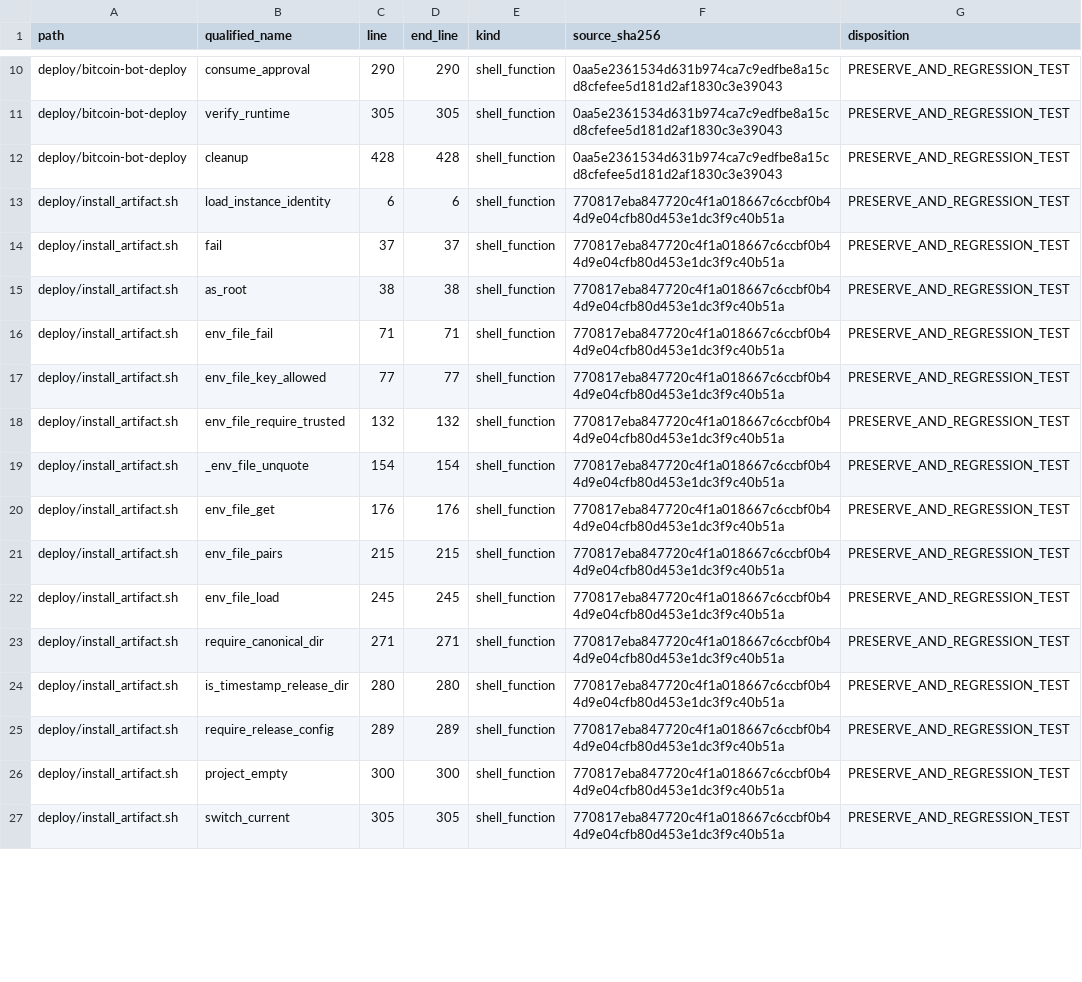
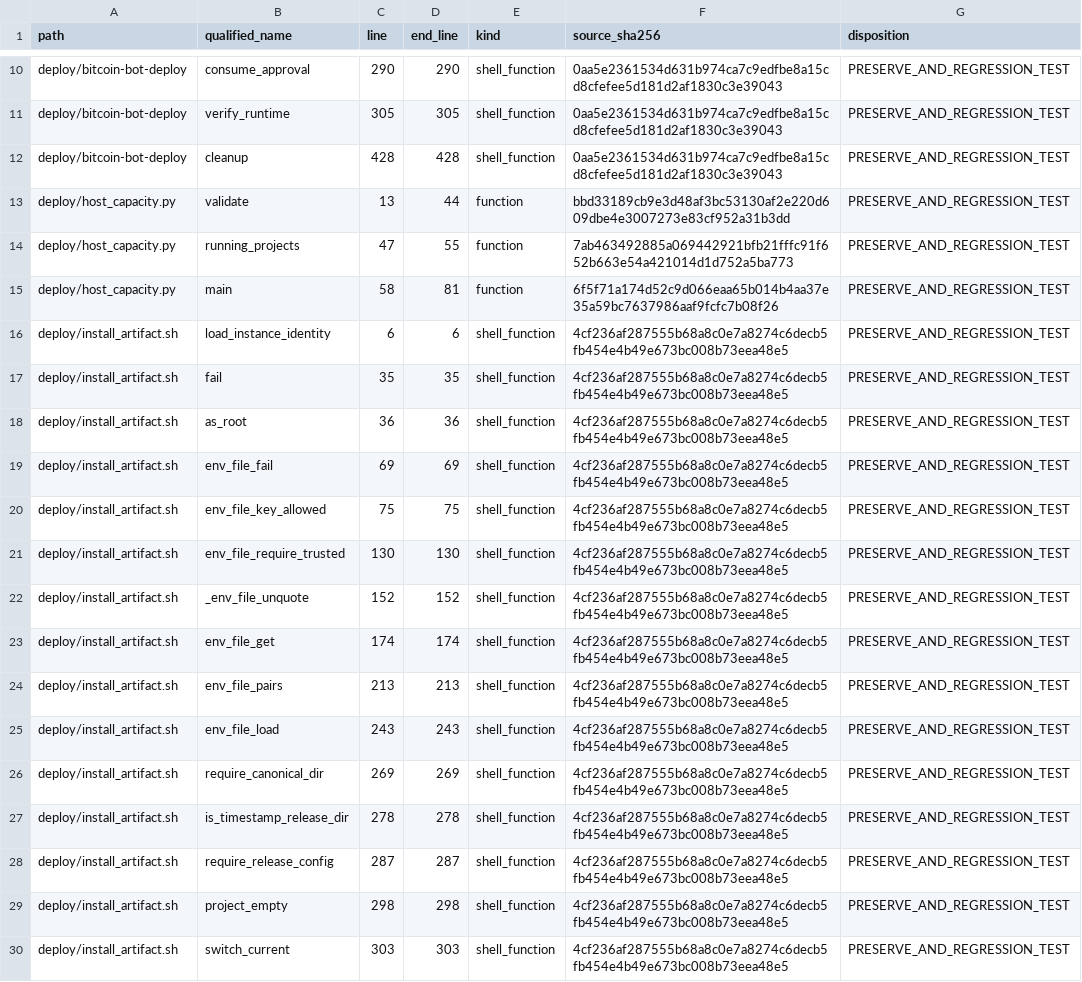
Before and after one commit to asad13-Binana/Bitcoin-Bot-Live-Trading-on-Binance-any-Exchange, a CSV file: docs/audit/FUNCTION_PARITY_MATRIX.csv, drawn as a sheet; only a part is shown, gaps mark what is left out; addresses are those after the commit; the diff covers the shown part only; the diff names each change by its address in the sheet, - before the commit and + after, or states it on an @@ line.

```diff
--- a/docs/audit/FUNCTION_PARITY_MATRIX.csv
+++ b/docs/audit/FUNCTION_PARITY_MATRIX.csv
+row 13: deploy/host_capacity.py | validate | 13 | 44 | function | bbd33189cb9e3d48af3bc53130af2e220d609dbe4e3007273e83cf952a31b3dd | PRESERVE_AND_REGRESSION_TEST
+row 14: deploy/host_capacity.py | running_projects | 47 | 55 | function | 7ab463492885a069442921bfb21fffc91f652b663e54a421014d1d752a5ba773 | PRESERVE_AND_REGRESSION_TEST
+row 15: deploy/host_capacity.py | main | 58 | 81 | function | 6f5f71a174d52c9d066eaa65b014b4aa37e35a59bc7637986aaf9fcfc7b08f26 | PRESERVE_AND_REGRESSION_TEST
-F16:F30 (source_sha256): 770817eba847720c4f1a018667c6ccbf0b44d9e04cfb80d453e1dc3f9c40b51a
+F16:F30 (source_sha256): 4cf236af287555b68a8c0e7a8274c6decb5fb454e4b49e673bc008b73eea48e5
-C17 (line): 37
+C17 (line): 35
-D17 (end_line): 37
+D17 (end_line): 35
-C18 (line): 38
+C18 (line): 36
-D18 (end_line): 38
+D18 (end_line): 36
-C19 (line): 71
+C19 (line): 69
-D19 (end_line): 71
+D19 (end_line): 69
-C20 (line): 77
+C20 (line): 75
-D20 (end_line): 77
+D20 (end_line): 75
-C21 (line): 132
+C21 (line): 130
-D21 (end_line): 132
+D21 (end_line): 130
-C22 (line): 154
+C22 (line): 152
-D22 (end_line): 154
+D22 (end_line): 152
-C23 (line): 176
+C23 (line): 174
-D23 (end_line): 176
+D23 (end_line): 174
-C24 (line): 215
+C24 (line): 213
-D24 (end_line): 215
+D24 (end_line): 213
-C25 (line): 245
+C25 (line): 243
-D25 (end_line): 245
+D25 (end_line): 243
-C26 (line): 271
+C26 (line): 269
-D26 (end_line): 271
+D26 (end_line): 269
-C27 (line): 280
+C27 (line): 278
-D27 (end_line): 280
+D27 (end_line): 278
-C28 (line): 289
+C28 (line): 287
-D28 (end_line): 289
+D28 (end_line): 287
-C29 (line): 300
+C29 (line): 298
-D29 (end_line): 300
+D29 (end_line): 298
-C30 (line): 305
+C30 (line): 303
-D30 (end_line): 305
+D30 (end_line): 303
```
Also changed, not shown: 75 edited cells elsewhere in this file, docs/audit/FILE_REVIEW_LEDGER.csv, 15 other files.
